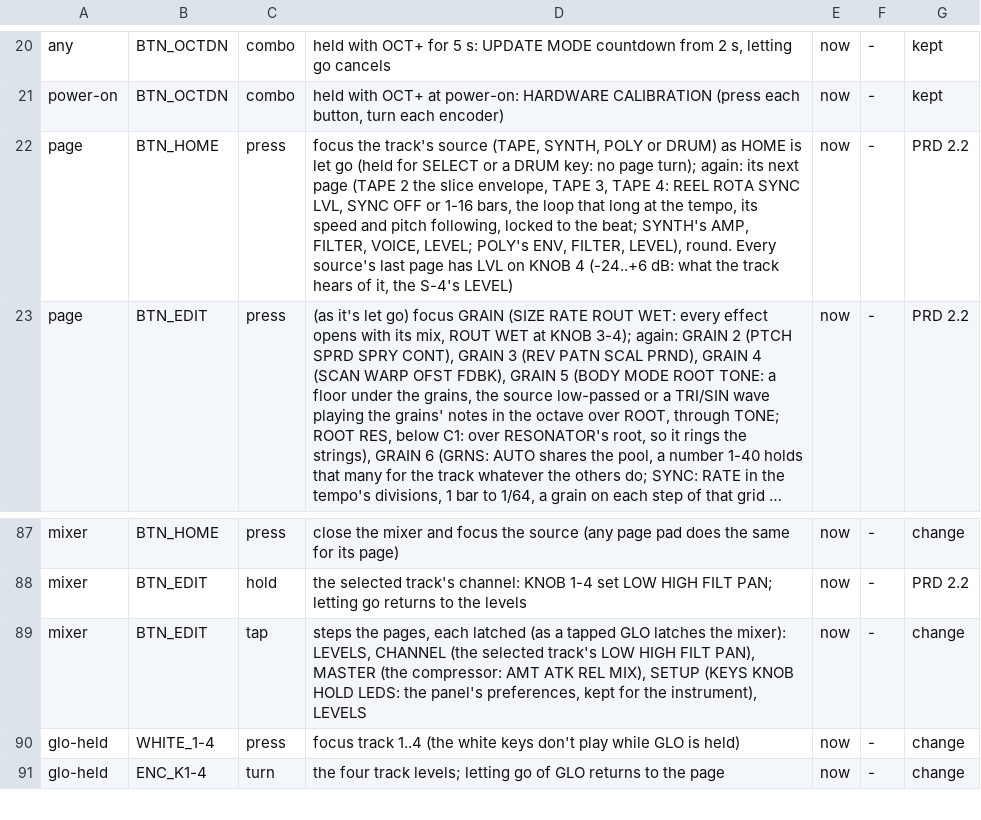
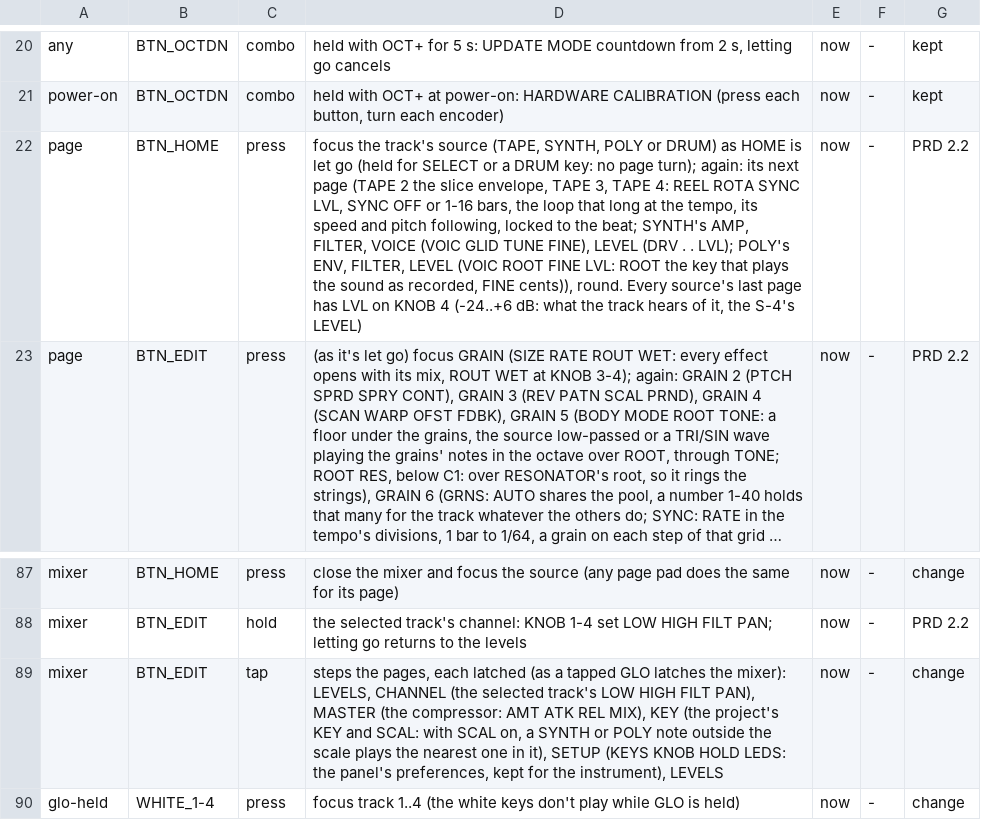
Before and after one commit to thoughtgrain/bryo, a TSV file: bryo/docs/controls.tsv, drawn as a sheet; only a part is shown, gaps mark what is left out; the shorter side is filled out with more unchanged rows; long unchanged cells end in …; the diff names each change by its address in the sheet, - before the commit and + after, or states it on an @@ line.

```diff
--- a/bryo/docs/controls.tsv
+++ b/bryo/docs/controls.tsv
-D22: …AMP, FILTER, VOICE, LEVEL; POLY's ENV, FILTER, LEVEL), round. Every…
+D22: …AMP, FILTER, VOICE (VOIC GLID TUNE FINE), LEVEL (DRV . . LVL); POLY's ENV, FILTER, LEVEL (VOIC ROOT FINE LVL: ROOT the key that plays the sound as recorded, FINE cents)), round. Every…
-D89: …REL MIX), SETUP (KEYS…
+D89: …REL MIX), KEY (the project's KEY and SCAL: with SCAL on, a SYNTH or POLY note outside the scale plays the nearest one in it), SETUP (KEYS…
```
Also changed, not shown: 20 other files.
